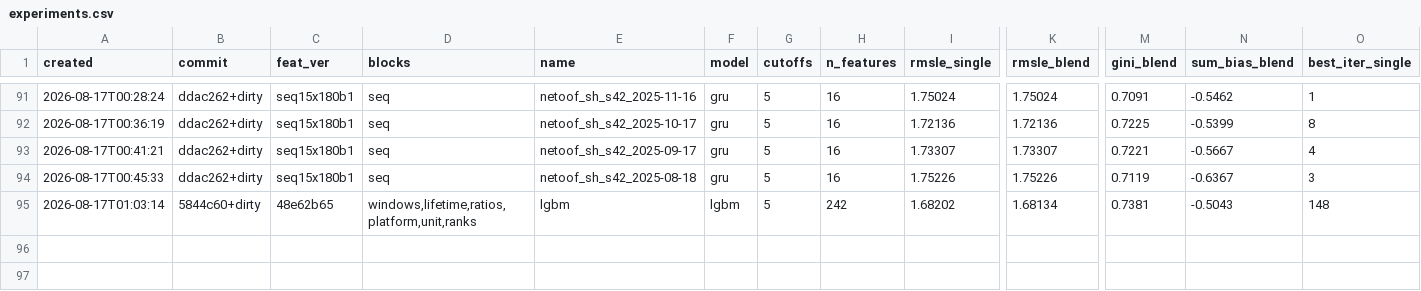
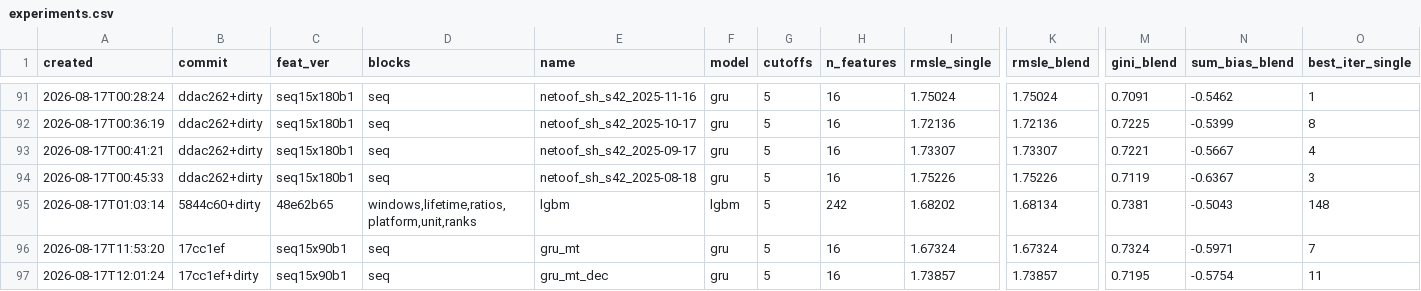
Before and after one commit to imaO0O/ozon-ml-champ, a CSV file: models/experiments.csv, drawn as a sheet; only a part is shown, gaps mark what is left out; rows hold the shown columns only; the diff names each change by its address in the sheet, - before the commit and + after, or states it on an @@ line.

Commit message:
Многозадачная голова отвергнута: самая похожая модель из всех сделанных
  срез        базовая   многозадачная   корреляция   вклад в состав
  2026-01-15  1.67292      1.67320         0.9951    +0.00025, вес 0.127
  2025-12-16  1.73713      1.73824         0.9981    +0.00022, вес 0.028

Формально критерий пройден - знак положительный на обоих срезах. Но 0.0002 на
валидации это около 0.00005 на лидерборде, а веса расходятся в четыре с
половиной раза между срезами. Не принимается.

Главное не в числах. Многозадачность дала самую ПОХОЖУЮ модель за всю работу:
0.998 на декабре - выше, чем у любой пары наших участников. Вместе с прежними
замерами это выстраивает шкалу источников разнообразия:

  каналы входа (доли площадки)         0.987
  длина окна (90 против 180)           0.994
  архитектура (трансформер)            0.997
  постановка задачи (многозадачность)  0.995-0.998

Разнообразие создаёт только представление входа. Ни архитектура, ни
формулировка цели на него не влияют: модель смотрит на те же числа и приходит
к тем же ошибкам. Этим объясняются разом CatBoost, XGBoost, трансформер и
многозадачность - все меняли что угодно, кроме того, что подаётся на вход.

Ветка track-c-multitask в main не идёт. Прогресс-бары из неё стоит забрать
отдельно - они полезны независимо от результата.

```diff
--- a/models/experiments.csv
+++ b/models/experiments.csv
+row 96: 2026-08-17T11:53:20 | 17cc1ef | seq15x90b1 | seq | gru_mt | gru | 5 | 16 | 1.67324 | 1.67324 | 0.7324 | -0.5971 | 7
+row 97: 2026-08-17T12:01:24 | 17cc1ef+dirty | seq15x90b1 | seq | gru_mt_dec | gru | 5 | 16 | 1.73857 | 1.73857 | 0.7195 | -0.5754 | 11
```
